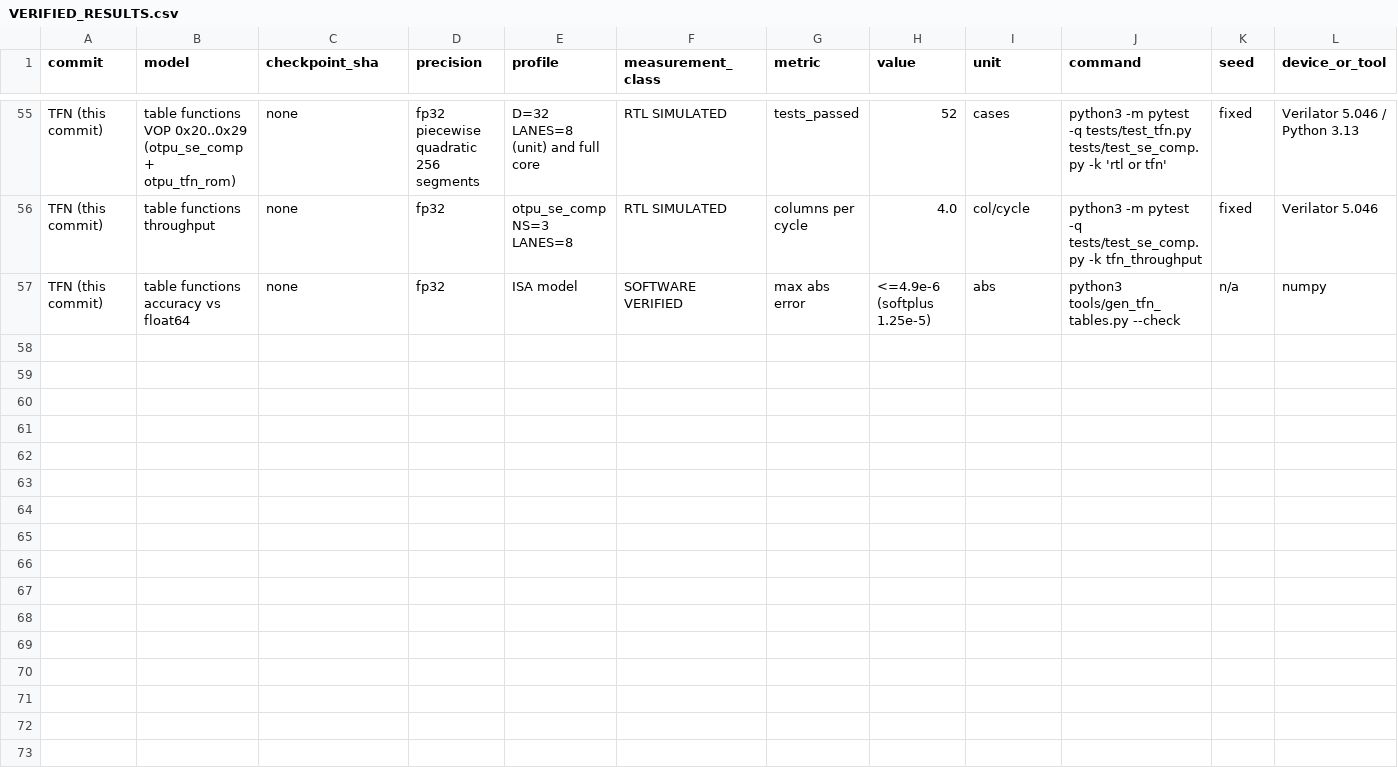
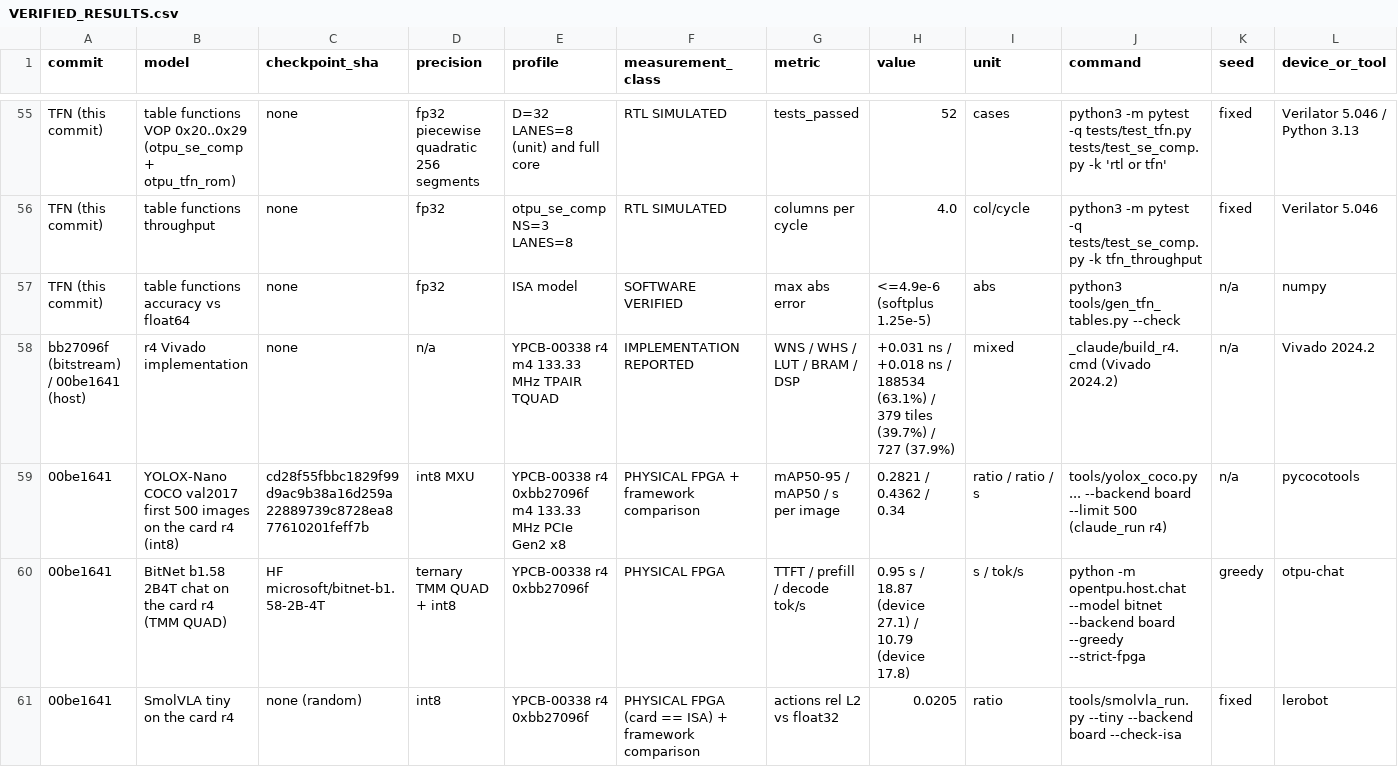
Before and after one commit to MarsWise/openTPU, a CSV file: docs/nextgen/VERIFIED_RESULTS.csv, drawn as a sheet; only a part is shown, gaps mark what is left out; rows hold the shown columns only; the diff covers the shown part only; the diff names each change by its address in the sheet, - before the commit and + after, or states it on an @@ line.

```diff
--- a/docs/nextgen/VERIFIED_RESULTS.csv
+++ b/docs/nextgen/VERIFIED_RESULTS.csv
+row 58: bb27096f (bitstream) / 00be1641 (host) | r4 Vivado implementation | none | n/a | YPCB-00338 r4 m4 133.33 MHz TPAIR TQUAD | IMPLEMENTATION REPORTED | WNS / WHS / LUT / BRAM / DSP | +0.031 ns / +0.018 ns / 188534 (63.1%) / 379 tiles (39.7%) / 727 (37.9%) | mixed | _claude/build_r4.cmd (Vivado 2024.2) | n/a | Vivado 2024.2
+row 59: 00be1641 | YOLOX-Nano COCO val2017 first 500 images on the card r4 (int8) | cd28f55fbbc1829f99d9ac9b38a16d259a22889739c8728ea877610201feff7b | int8 MXU | YPCB-00338 r4 0xbb27096f m4 133.33 MHz PCIe Gen2 x8 | PHYSICAL FPGA + framework comparison | mAP50-95 / mAP50 / s per image | 0.2821 / 0.4362 / 0.34 | ratio / ratio / s | tools/yolox_coco.py ... --backend board --limit 500 (claude_run r4) | n/a | pycocotools
+row 60: 00be1641 | BitNet b1.58 2B4T chat on the card r4 (TMM QUAD) | HF microsoft/bitnet-b1.58-2B-4T | ternary TMM QUAD + int8 | YPCB-00338 r4 0xbb27096f | PHYSICAL FPGA | TTFT / prefill / decode tok/s | 0.95 s / 18.87 (device 27.1) / 10.79 (device 17.8) | s / tok/s | python -m opentpu.host.chat --model bitnet --backend board --greedy --strict-fpga | greedy | otpu-chat
+row 61: 00be1641 | SmolVLA tiny on the card r4 | none (random) | int8 | YPCB-00338 r4 0xbb27096f | PHYSICAL FPGA (card == ISA) + framework comparison | actions rel L2 vs float32 | 0.0205 | ratio | tools/smolvla_run.py --tiny --backend board --check-isa | fixed | lerobot
```
Also changed, not shown: 3 added rows elsewhere in this file, 24 other files.
